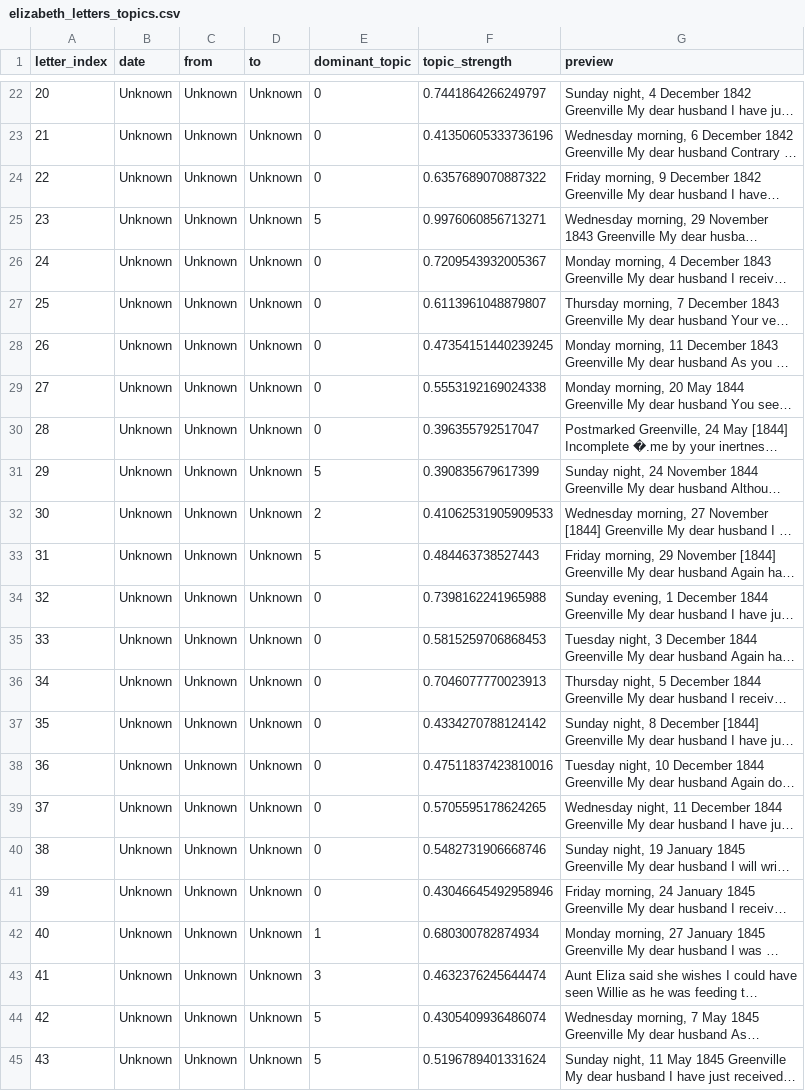
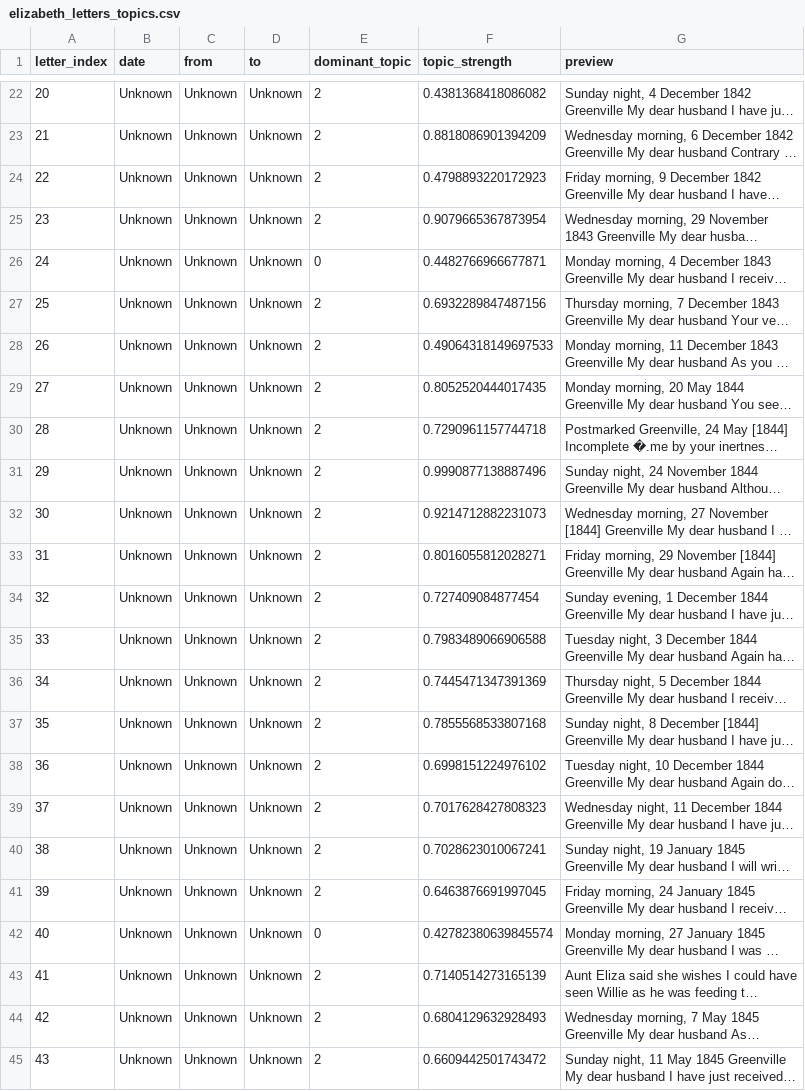
Before and after one commit to cboatw2/PerryLetters, a CSV file: Elizabeths_Letters/elizabeth_letters_topics.csv, drawn as a sheet; only a part is shown, gaps mark what is left out; long unchanged cells end in …; the diff covers the shown part only; the diff names each change by its address in the sheet, - before the commit and + after, or states it on an @@ line.

Commit message:
Attempting to filter out NER results to avoid names/locations being included in topic modeling. Either the NER results are not being filtered or the topic modeling is not recognizing the filtered results.

```diff
--- a/Elizabeths_Letters/elizabeth_letters_topics.csv
+++ b/Elizabeths_Letters/elizabeth_letters_topics.csv
-E22:E24 (dominant_topic): 0
+E22:E24 (dominant_topic): 2
-F22 (topic_strength): 0.7441864266249797
+F22 (topic_strength): 0.4381368418086082
-F23 (topic_strength): 0.41350605333736196
+F23 (topic_strength): 0.8818086901394209
-F24 (topic_strength): 0.6357689070887322
+F24 (topic_strength): 0.4798893220172923
-E25 (dominant_topic): 5
+E25 (dominant_topic): 2
-F25 (topic_strength): 0.9976060856713271
+F25 (topic_strength): 0.9079665367873954
-F26 (topic_strength): 0.7209543932005367
+F26 (topic_strength): 0.4482766966677871
-E27:E30 (dominant_topic): 0
+E27:E30 (dominant_topic): 2
-F27 (topic_strength): 0.6113961048879807
+F27 (topic_strength): 0.6932289847487156
-F28 (topic_strength): 0.47354151440239245
+F28 (topic_strength): 0.49064318149697533
-F29 (topic_strength): 0.5553192169024338
+F29 (topic_strength): 0.8052520444017435
-F30 (topic_strength): 0.396355792517047
+F30 (topic_strength): 0.7290961157744718
-E31 (dominant_topic): 5
+E31 (dominant_topic): 2
-F31 (topic_strength): 0.390835679617399
+F31 (topic_strength): 0.9990877138887496
-F32 (topic_strength): 0.41062531905909533
+F32 (topic_strength): 0.9214712882231073
-E33 (dominant_topic): 5
+E33 (dominant_topic): 2
-F33 (topic_strength): 0.484463738527443
+F33 (topic_strength): 0.8016055812028271
-E34:E41 (dominant_topic): 0
+E34:E41 (dominant_topic): 2
-F34 (topic_strength): 0.7398162241965988
+F34 (topic_strength): 0.727409084877454
-F35 (topic_strength): 0.5815259706868453
+F35 (topic_strength): 0.7983489066906588
-F36 (topic_strength): 0.7046077770023913
+F36 (topic_strength): 0.7445471347391369
-F37 (topic_strength): 0.4334270788124142
+F37 (topic_strength): 0.7855568533807168
-F38 (topic_strength): 0.47511837423810016
+F38 (topic_strength): 0.6998151224976102
-F39 (topic_strength): 0.5705595178624265
+F39 (topic_strength): 0.7017628427808323
-F40 (topic_strength): 0.5482731906668746
+F40 (topic_strength): 0.7028623010067241
-F41 (topic_strength): 0.43046645492958946
+F41 (topic_strength): 0.6463876691997045
-E42 (dominant_topic): 1
+E42 (dominant_topic): 0
-F42 (topic_strength): 0.680300782874934
+F42 (topic_strength): 0.42782380639845574
-E43 (dominant_topic): 3
+E43 (dominant_topic): 2
-F43 (topic_strength): 0.4632376245644474
+F43 (topic_strength): 0.7140514273165139
-E44:E45 (dominant_topic): 5
+E44:E45 (dominant_topic): 2
-F44 (topic_strength): 0.4305409936486074
+F44 (topic_strength): 0.6804129632928493
-F45 (topic_strength): 0.5196789401331624
+F45 (topic_strength): 0.6609442501743472
```
Also changed, not shown: 110 edited cells elsewhere in this file, 6 other files.
